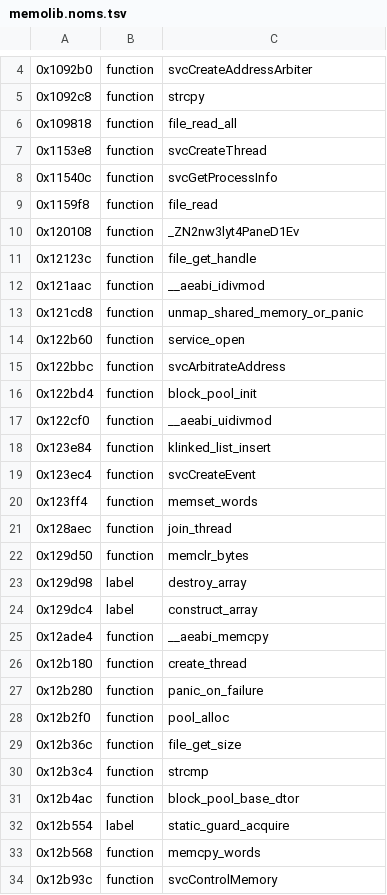
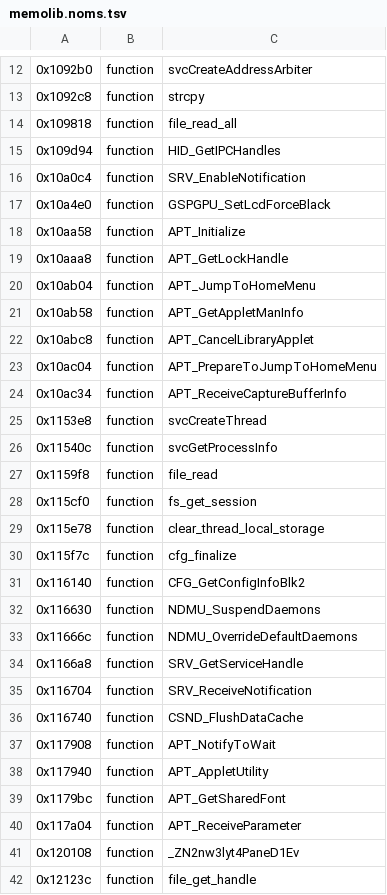
Before and after one commit to KiyoniX/Random_Projects_With_claude, a TSV file: decompil-3ds/fiches/memolib.noms.tsv, drawn as a sheet; only a part is shown, gaps mark what is left out; the shorter side is filled out with more unchanged rows; the diff covers the shown part only; the diff names each change by its address in the sheet, - before the commit and + after, or states it on an @@ line.

```diff
--- a/decompil-3ds/fiches/memolib.noms.tsv
+++ b/decompil-3ds/fiches/memolib.noms.tsv
+row 15: 0x109d94 | function | HID_GetIPCHandles
+row 16: 0x10a0c4 | function | SRV_EnableNotification
+row 17: 0x10a4e0 | function | GSPGPU_SetLcdForceBlack
+row 18: 0x10aa58 | function | APT_Initialize
+row 19: 0x10aaa8 | function | APT_GetLockHandle
+row 20: 0x10ab04 | function | APT_JumpToHomeMenu
+row 21: 0x10ab58 | function | APT_GetAppletManInfo
+row 22: 0x10abc8 | function | APT_CancelLibraryApplet
+row 23: 0x10ac04 | function | APT_PrepareToJumpToHomeMenu
+row 24: 0x10ac34 | function | APT_ReceiveCaptureBufferInfo
+row 28: 0x115cf0 | function | fs_get_session
+row 29: 0x115e78 | function | clear_thread_local_storage
+row 30: 0x115f7c | function | cfg_finalize
+row 31: 0x116140 | function | CFG_GetConfigInfoBlk2
+row 32: 0x116630 | function | NDMU_SuspendDaemons
+row 33: 0x11666c | function | NDMU_OverrideDefaultDaemons
+row 34: 0x1166a8 | function | SRV_GetServiceHandle
+row 35: 0x116704 | function | SRV_ReceiveNotification
+row 36: 0x116740 | function | CSND_FlushDataCache
+row 37: 0x117908 | function | APT_NotifyToWait
+row 38: 0x117940 | function | APT_AppletUtility
+row 39: 0x1179bc | function | APT_GetSharedFont
+row 40: 0x117a04 | function | APT_ReceiveParameter
```
Also changed, not shown: 35 added rows elsewhere in this file, decompil-3ds/fiches/extrapad.noms.tsv, 2 other files.
